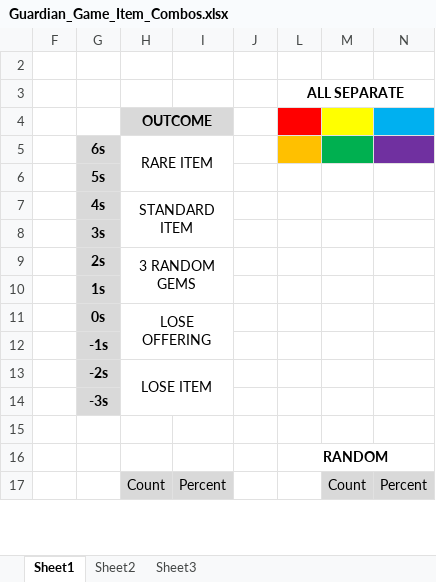
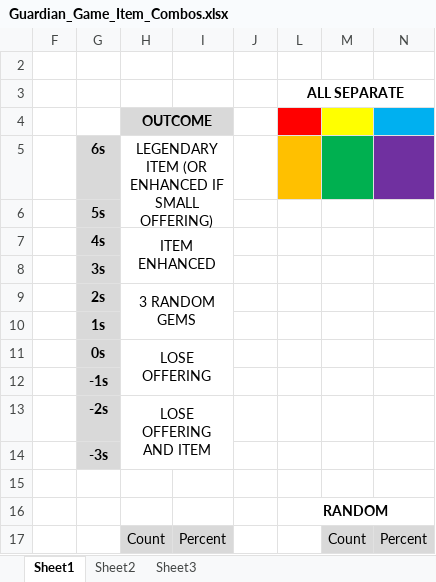
Before and after one commit to apatton1247/FantasyGame, an Excel workbook: Sunken Temple/Guardian_Game_Item_Combos.xlsx, sheet Sheet1, drawn as a sheet; only a part is shown; values as stored, in another font and other column widths than the file's, no borders; the diff names each change by its address in the sheet, - before the commit and + after, or states it on an @@ line.

```diff
--- a/Sunken Temple/Guardian_Game_Item_Combos.xlsx (sheet Sheet1)
+++ b/Sunken Temple/Guardian_Game_Item_Combos.xlsx (sheet Sheet1)
-H5: RARE ITEM
+H5: LEGENDARY ITEM (OR ENHANCED IF SMALL OFFERING)
-H7: STANDARD ITEM
+H7: ITEM ENHANCED
-H13: LOSE ITEM
+H13: LOSE OFFERING AND ITEM
```
Also changed, not shown: 14 other files.
